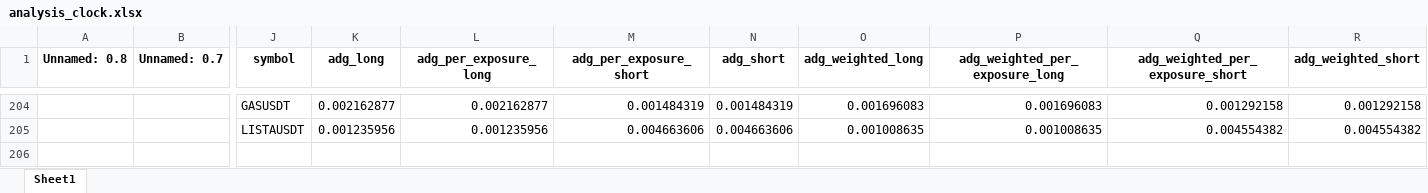
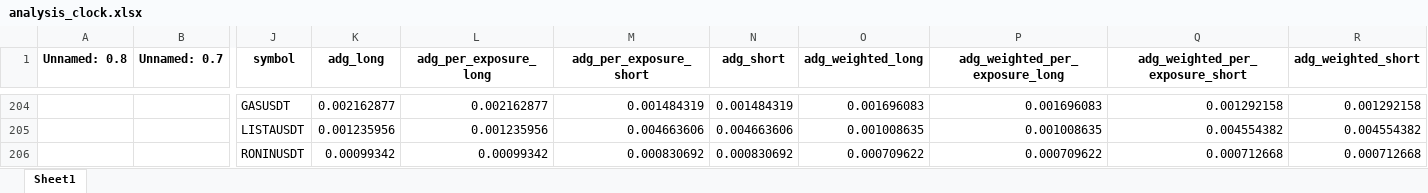
Before and after one commit to protoad56/passivbot_configs, an Excel workbook: optimized/logs/analysis_clock.xlsx, sheet Sheet1, drawn as a sheet; only a part is shown, gaps mark what is left out; values as stored, in another font and other column widths than the file's, no borders; rows hold the shown columns only; the diff names each change by its address in the sheet, - before the commit and + after, or states it on an @@ line.

```diff
--- a/optimized/logs/analysis_clock.xlsx (sheet Sheet1)
+++ b/optimized/logs/analysis_clock.xlsx (sheet Sheet1)
+row 206:  |  | RONINUSDT | 0.00099342 | 0.00099342 | 0.000830692 | 0.000830692 | 0.000709622 | 0.000709622 | 0.000712668 | 0.000712668
```
Also changed, not shown: 2 other files.
